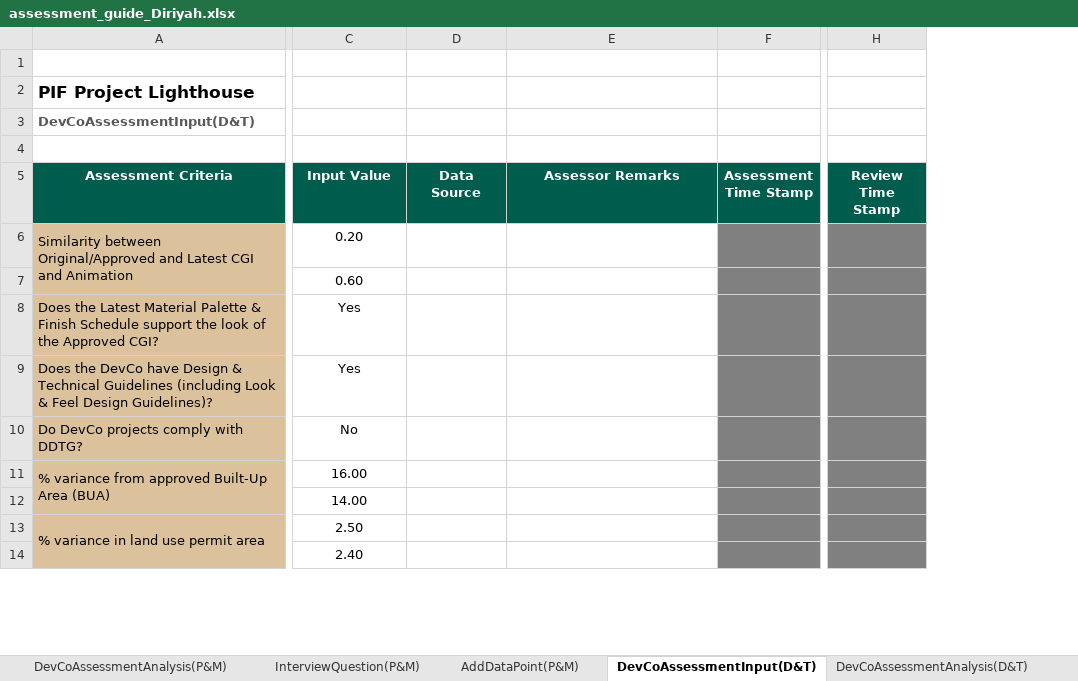
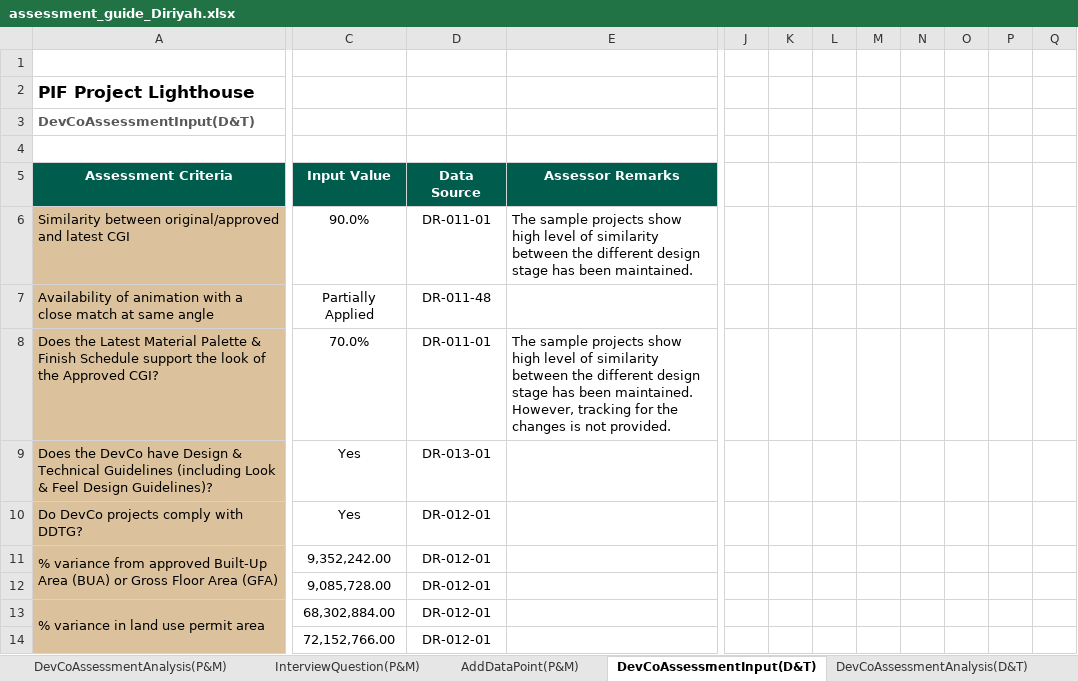
Before and after one commit to jemyap91/lighthouse_dash, an Excel workbook: assessment_guide/assessment_guide_Diriyah.xlsx, sheet DevCoAssessmentInput(D&T), drawn as a sheet; only a part is shown, gaps mark what is left out; values as stored, in another font and other column widths than the file's, no borders; charts and pictures not drawn; removed rows and columns are numbered as before the commit, all else as after; rows hold the shown columns only; the diff covers the shown part only; the diff names each change by its address in the sheet, - before the commit and + after, or states it on an @@ line.

Commit message:
latest code for Intermediate File compiler

```diff
--- a/assessment_guide/assessment_guide_Diriyah.xlsx (sheet DevCoAssessmentInput(D&T))
+++ b/assessment_guide/assessment_guide_Diriyah.xlsx (sheet DevCoAssessmentInput(D&T))
@@ column F (Assessment Time Stamp) hidden, empty @@
@@ column H (Review Time Stamp) hidden, empty @@
+column J, empty
+column K, empty
+column L, empty
+column M, empty
+column N, empty
+column O, empty
+column P, empty
+column Q, empty
-row 6: Similarity between Original/Approved and Latest CGI and Animation | 0.20
-row 7:  | 0.60
+row 6: Similarity between original/approved and latest CGI | 90.0% | DR-011-01 | The sample projects show high level of similarity between the different design stage has been maintained.
+row 7: Availability of animation with a close match at same angle | Partially Applied | DR-011-48
-C8 (Input Value): Yes
+C8 (Input Value): 70.0%
-D8 (Data Source): (empty)
+D8 (Data Source): DR-011-01
-E8 (Assessor Remarks): (empty)
+E8 (Assessor Remarks): The sample projects show high level of similarity between the different design stage has been maintained. However, tracking for the changes is not provided.
-D9 (Data Source): (empty)
+D9 (Data Source): DR-013-01
-C10 (Input Value): No
+C10 (Input Value): Yes
-D10 (Data Source): (empty)
+D10 (Data Source): DR-012-01
-row 11: % variance from approved Built-Up Area (BUA) | 16.00
-row 12:  | 14.00
+row 11: % variance from approved Built-Up Area (BUA) or Gross Floor Area (GFA) | 9,352,242.00 | DR-012-01
+row 12:  | 9,085,728.00 | DR-012-01
-C13 (Input Value): 2.50
+C13 (Input Value): 68,302,884.00
-D13 (Data Source): (empty)
+D13 (Data Source): DR-012-01
-row 14:  | 2.40
+row 14:  | 72,152,766.00 | DR-012-01
```
Also changed, not shown: 9 added rows, 16 removed rows, 7 added columns and 25 edited cells elsewhere in this sheet, sheet Setting, sheet DevCoAssessmentInput(D&C), sheet DevCoAssessmentAnalysis(D&C), sheet Log, sheet AddDataPoint(D&C), sheet DevCoAssessmentInput(I&T), 21 more sheets, formulas that keep their value, hidden cells, charts or pictures, assessment_guide/assessment_guide_Qiddiya.xlsx, master_sheet.xlsx, 2 other files.
